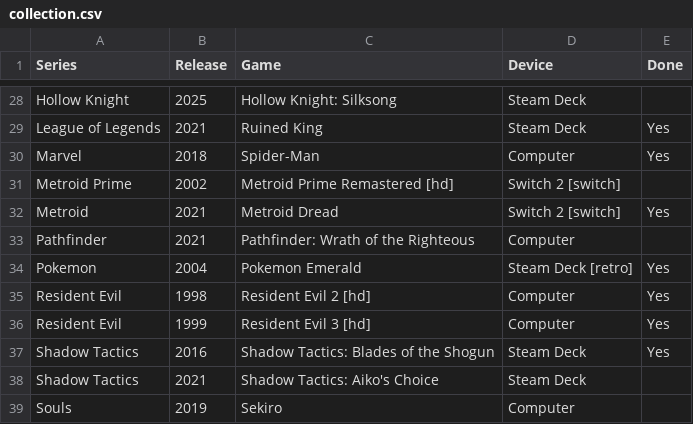
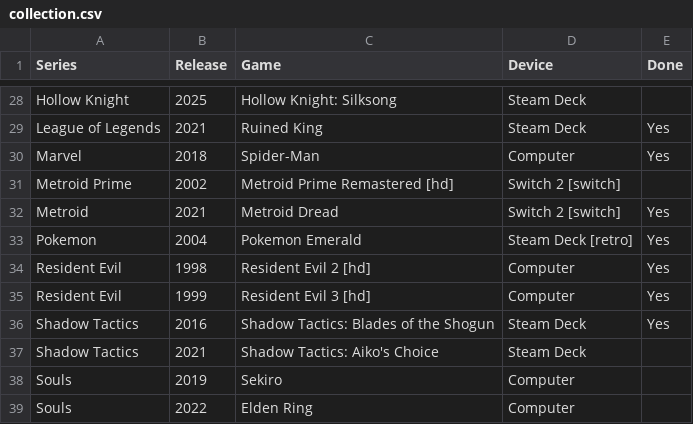
Before and after one commit to seriouslyunderappreciated/seriouslyunderappreciated.github.io, a CSV file: resources/collection.csv, drawn as a sheet; only a part is shown, gaps mark what is left out; the shorter side is filled out with more unchanged rows.

Commit message:
Update collection.csv

```diff
--- a/resources/collection.csv
+++ b/resources/collection.csv
@@ -32,3 +32,2 @@ Metroid Prime,2002,Metroid Prime Remastered [hd],Switch 2 [switch],
 Metroid,2021,Metroid Dread,Switch 2 [switch],Yes
-Pathfinder,2021,Pathfinder: Wrath of the Righteous,Computer,
 Pokemon,2004,Pokemon Emerald,Steam Deck [retro],Yes
```
